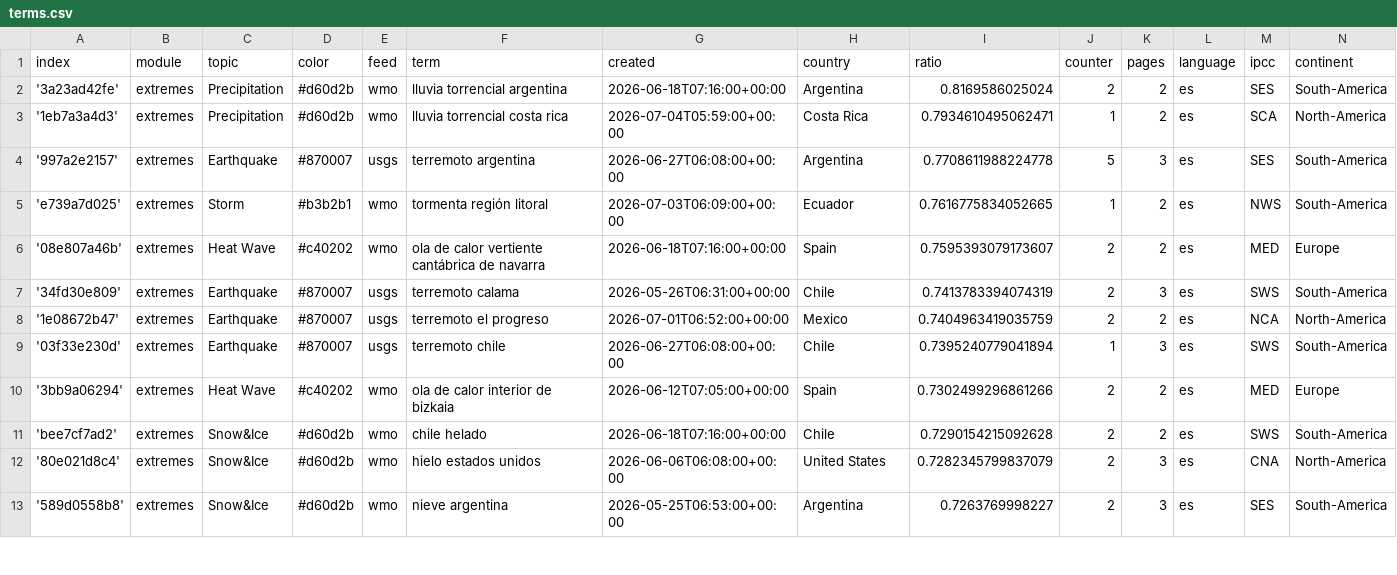
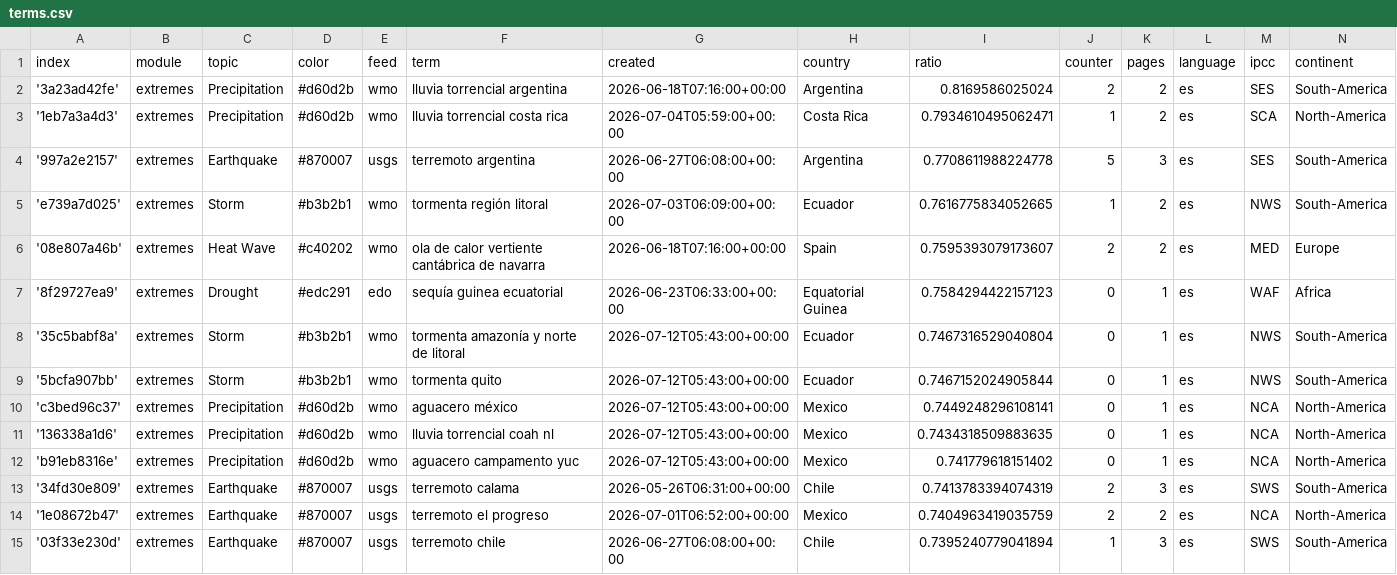
Before and after one commit to jannikdo28-news/spanishExtremes, a CSV file: terms.csv, drawn as a sheet; only a part is shown; the shorter side is filled out with more unchanged rows.

Commit message:
Commit from GitHub Actions (import:0.0)

```diff
--- a/terms.csv
+++ b/terms.csv
@@ -6,2 +6,8 @@ index,module,topic,color,feed,term,created,country,ratio,counter,pages,language,
 '08e807a46b',extremes,Heat Wave,#c40202,wmo,ola de calor vertiente cantábrica de navarra,2026-06-18T07:16:00+00:00,Spain,0.7595393079173607,2,2,es,MED,Europe
+'8f29727ea9',extremes,Drought,#edc291,edo,sequía guinea ecuatorial,2026-06-23T06:33:00+00:00,Equatorial Guinea,0.7584294422157123,0,1,es,WAF,Africa
+'35c5babf8a',extremes,Storm,#b3b2b1,wmo,tormenta amazonía y norte de litoral,2026-07-12T05:43:00+00:00,Ecuador,0.7467316529040804,0,1,es,NWS,South-America
+'5bcfa907bb',extremes,Storm,#b3b2b1,wmo,tormenta quito,2026-07-12T05:43:00+00:00,Ecuador,0.7467152024905844,0,1,es,NWS,South-America
+'c3bed96c37',extremes,Precipitation,#d60d2b,wmo,aguacero méxico,2026-07-12T05:43:00+00:00,Mexico,0.7449248296108141,0,1,es,NCA,North-America
+'136338a1d6',extremes,Precipitation,#d60d2b,wmo,lluvia torrencial coah nl,2026-07-12T05:43:00+00:00,Mexico,0.7434318509883635,0,1,es,NCA,North-America
+'b91eb8316e',extremes,Precipitation,#d60d2b,wmo,aguacero campamento yuc,2026-07-12T05:43:00+00:00,Mexico,0.741779618151402,0,1,es,NCA,North-America
 '34fd30e809',extremes,Earthquake,#870007,usgs,terremoto calama,2026-05-26T06:31:00+00:00,Chile,0.7413783394074319,2,3,es,SWS,South-America
```
